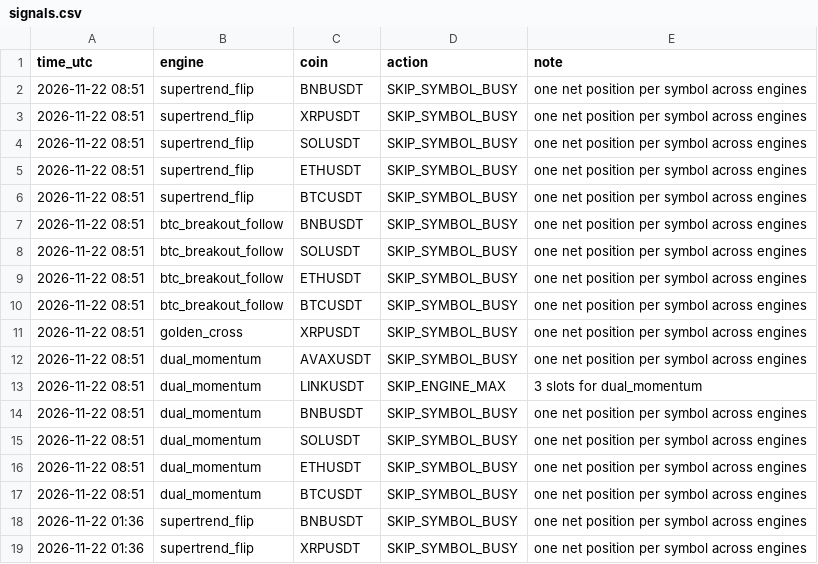
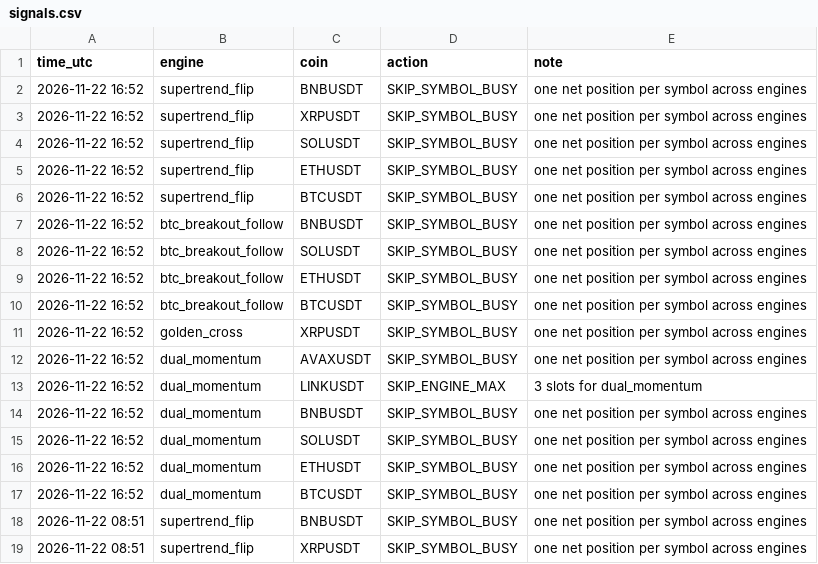
Before and after one commit to Fitrilv3526T/apex_strategy, a CSV file: docs/data/signals.csv, drawn as a sheet; only a part is shown; the shorter side is filled out with more unchanged rows; the diff names each change by its address in the sheet, - before the commit and + after, or states it on an @@ line.

```diff
--- a/docs/data/signals.csv
+++ b/docs/data/signals.csv
+row 2: 2026-11-22 16:52 | supertrend_flip | BNBUSDT | SKIP_SYMBOL_BUSY | one net position per symbol across engines
+row 3: 2026-11-22 16:52 | supertrend_flip | XRPUSDT | SKIP_SYMBOL_BUSY | one net position per symbol across engines
+row 4: 2026-11-22 16:52 | supertrend_flip | SOLUSDT | SKIP_SYMBOL_BUSY | one net position per symbol across engines
+row 5: 2026-11-22 16:52 | supertrend_flip | ETHUSDT | SKIP_SYMBOL_BUSY | one net position per symbol across engines
+row 6: 2026-11-22 16:52 | supertrend_flip | BTCUSDT | SKIP_SYMBOL_BUSY | one net position per symbol across engines
+row 7: 2026-11-22 16:52 | btc_breakout_follow | BNBUSDT | SKIP_SYMBOL_BUSY | one net position per symbol across engines
+row 8: 2026-11-22 16:52 | btc_breakout_follow | SOLUSDT | SKIP_SYMBOL_BUSY | one net position per symbol across engines
+row 9: 2026-11-22 16:52 | btc_breakout_follow | ETHUSDT | SKIP_SYMBOL_BUSY | one net position per symbol across engines
+row 10: 2026-11-22 16:52 | btc_breakout_follow | BTCUSDT | SKIP_SYMBOL_BUSY | one net position per symbol across engines
+row 11: 2026-11-22 16:52 | golden_cross | XRPUSDT | SKIP_SYMBOL_BUSY | one net position per symbol across engines
+row 12: 2026-11-22 16:52 | dual_momentum | AVAXUSDT | SKIP_SYMBOL_BUSY | one net position per symbol across engines
+row 13: 2026-11-22 16:52 | dual_momentum | LINKUSDT | SKIP_ENGINE_MAX | 3 slots for dual_momentum
+row 14: 2026-11-22 16:52 | dual_momentum | BNBUSDT | SKIP_SYMBOL_BUSY | one net position per symbol across engines
+row 15: 2026-11-22 16:52 | dual_momentum | SOLUSDT | SKIP_SYMBOL_BUSY | one net position per symbol across engines
+row 16: 2026-11-22 16:52 | dual_momentum | ETHUSDT | SKIP_SYMBOL_BUSY | one net position per symbol across engines
+row 17: 2026-11-22 16:52 | dual_momentum | BTCUSDT | SKIP_SYMBOL_BUSY | one net position per symbol across engines
```
Also changed, not shown: 1 other file.
